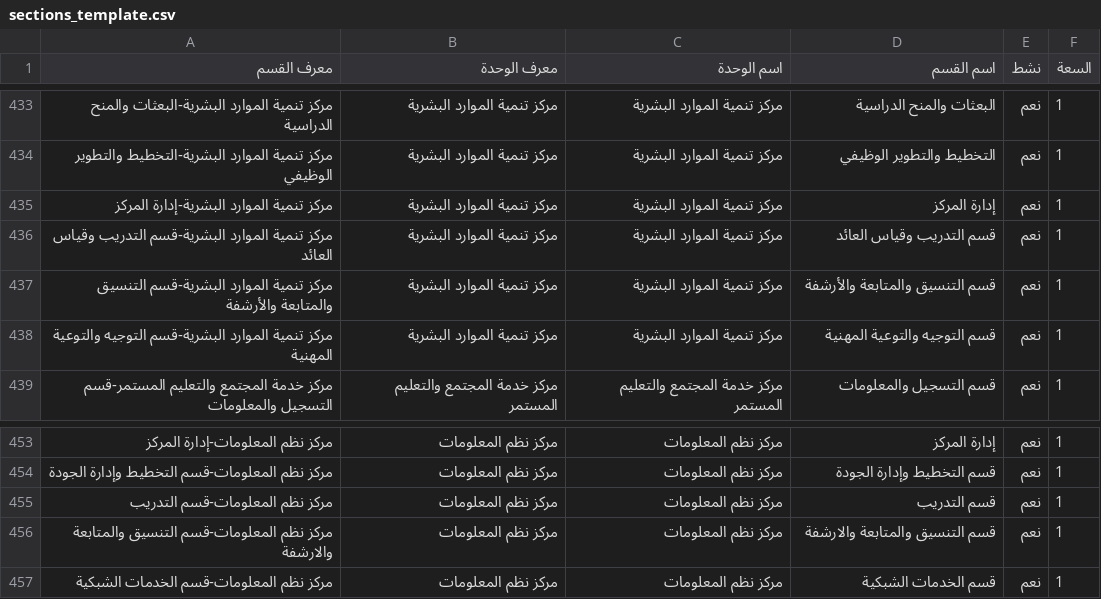
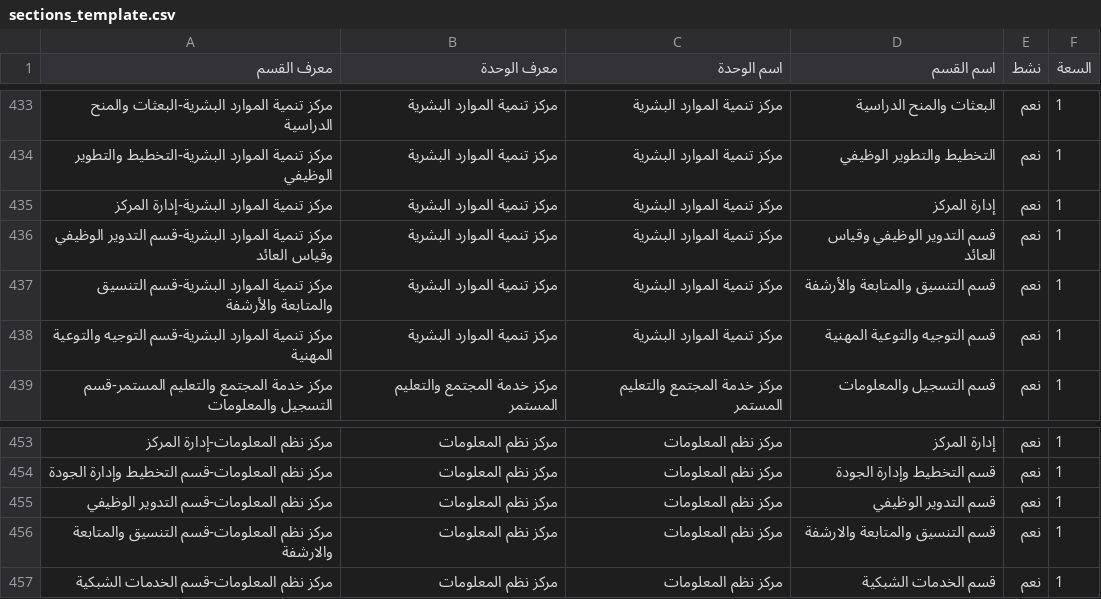
Before and after one commit to saif-hamdan/Working-scripts-v2, a CSV file: templates/sections_template.csv, drawn as a sheet; only a part is shown, gaps mark what is left out; the diff covers the shown part only.

```diff
--- a/templates/sections_template.csv
+++ b/templates/sections_template.csv
@@ -435,3 +435,3 @@
 مركز تنمية الموارد البشرية-إدارة المركز,مركز تنمية الموارد البشرية,مركز تنمية الموارد البشرية,إدارة المركز,نعم,1
-مركز تنمية الموارد البشرية-قسم التدريب وقياس العائد,مركز تنمية الموارد البشرية,مركز تنمية الموارد البشرية,قسم التدريب وقياس العائد,نعم,1
+مركز تنمية الموارد البشرية-قسم التدوير الوظيفي وقياس العائد,مركز تنمية الموارد البشرية,مركز تنمية الموارد البشرية,قسم التدوير الوظيفي وقياس العائد,نعم,1
 مركز تنمية الموارد البشرية-قسم التنسيق والمتابعة والأرشفة,مركز تنمية الموارد البشرية,مركز تنمية الموارد البشرية,قسم التنسيق والمتابعة والأرشفة,نعم,1
@@ -454,3 +454,3 @@
 مركز نظم المعلومات-قسم التخطيط وإدارة الجودة,مركز نظم المعلومات,مركز نظم المعلومات,قسم التخطيط وإدارة الجودة,نعم,1
-مركز نظم المعلومات-قسم التدريب,مركز نظم المعلومات,مركز نظم المعلومات,قسم التدريب,نعم,1
+مركز نظم المعلومات-قسم التدوير الوظيفي,مركز نظم المعلومات,مركز نظم المعلومات,قسم التدوير الوظيفي,نعم,1
 مركز نظم المعلومات-قسم التنسيق والمتابعة والارشفة,مركز نظم المعلومات,مركز نظم المعلومات,قسم التنسيق والمتابعة والارشفة,نعم,1
```
Also changed, not shown: 22 edited cells elsewhere in this file, 41 other files.
